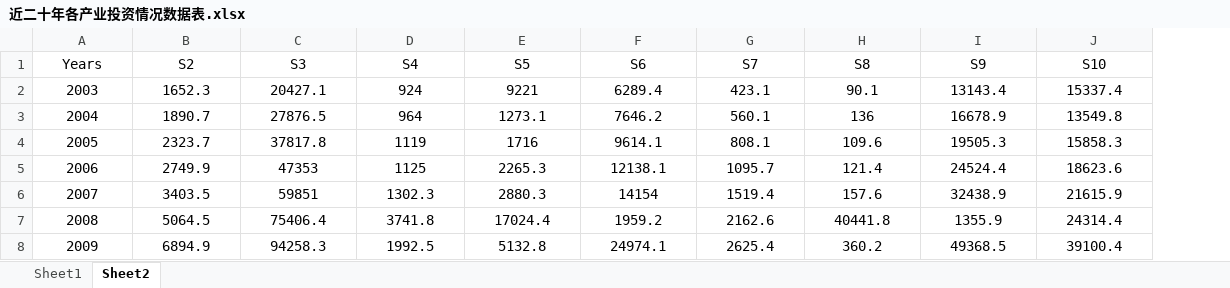
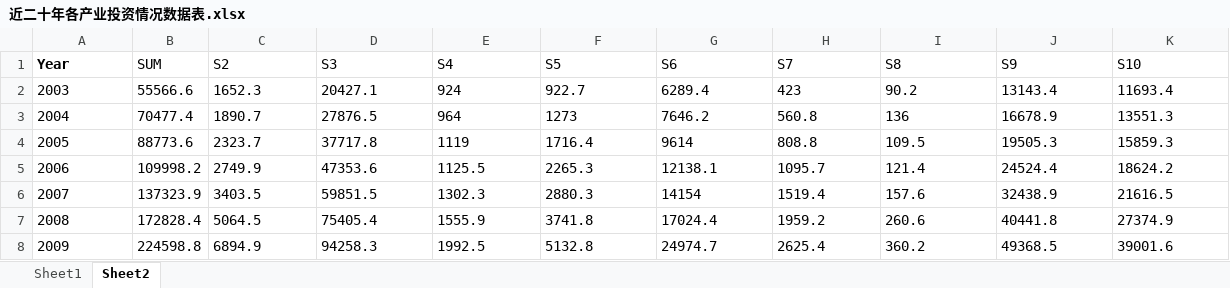
Before and after one commit to Czhongshao/2025-HSB, an Excel workbook: data/近二十年各产业投资情况数据表.xlsx, sheet Sheet2, drawn as a sheet; only a part is shown; values as stored, in another font and other column widths than the file's, no borders; addresses are those after the commit; the diff covers the shown part only; the diff names each change by its address in the sheet, - before the commit and + after, or states it on an @@ line.

```diff
--- a/data/近二十年各产业投资情况数据表.xlsx (sheet Sheet2)
+++ b/data/近二十年各产业投资情况数据表.xlsx (sheet Sheet2)
+column B (SUM), rows 2-8: 55566.6 | 70477.4 | 88773.6 | 109998.2 | 137323.9 | 172828.4 | 224598.8
-A1: Years
+A1: Year
-A1:A8 alignment: center
+A1:A8 alignment: left
-A1 bold: off
+A1 bold: on
-C1:K8 alignment: center
+C1:K8 alignment: left
-F2 (S5): 9221
+F2 (S5): 922.7
-H2 (S7): 423.1
+H2 (S7): 423
-I2 (S8): 90.1
+I2 (S8): 90.2
-K2 (S10): 15337.4
+K2 (S10): 11693.4
-F3 (S5): 1273.1
+F3 (S5): 1273
-H3 (S7): 560.1
+H3 (S7): 560.8
-K3 (S10): 13549.8
+K3 (S10): 13551.3
-D4 (S3): 37817.8
+D4 (S3): 37717.8
-F4 (S5): 1716
+F4 (S5): 1716.4
-G4 (S6): 9614.1
+G4 (S6): 9614
-H4 (S7): 808.1
+H4 (S7): 808.8
-I4 (S8): 109.6
+I4 (S8): 109.5
-K4 (S10): 15858.3
+K4 (S10): 15859.3
-D5 (S3): 47353
+D5 (S3): 47353.6
-E5 (S4): 1125
+E5 (S4): 1125.5
-K5 (S10): 18623.6
+K5 (S10): 18624.2
-D6 (S3): 59851
+D6 (S3): 59851.5
-K6 (S10): 21615.9
+K6 (S10): 21616.5
-D7 (S3): 75406.4
+D7 (S3): 75405.4
-E7 (S4): 3741.8
+E7 (S4): 1555.9
-F7 (S5): 17024.4
+F7 (S5): 3741.8
-G7 (S6): 1959.2
+G7 (S6): 17024.4
-H7 (S7): 2162.6
+H7 (S7): 1959.2
-I7 (S8): 40441.8
+I7 (S8): 260.6
-J7 (S9): 1355.9
+J7 (S9): 40441.8
-K7 (S10): 24314.4
+K7 (S10): 27374.9
-G8 (S6): 24974.1
+G8 (S6): 24974.7
-K8 (S10): 39100.4
+K8 (S10): 39001.6
```
Also changed, not shown: 48 edited cells and cell formats elsewhere in this sheet, sheet Sheet1, 26 other files.
